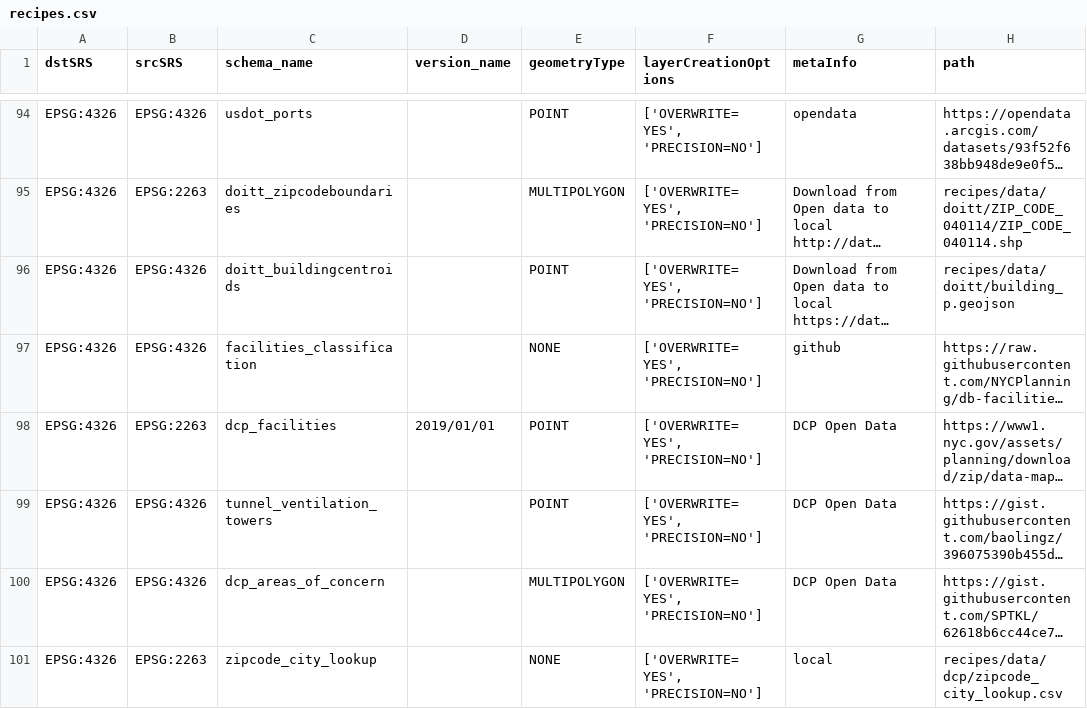
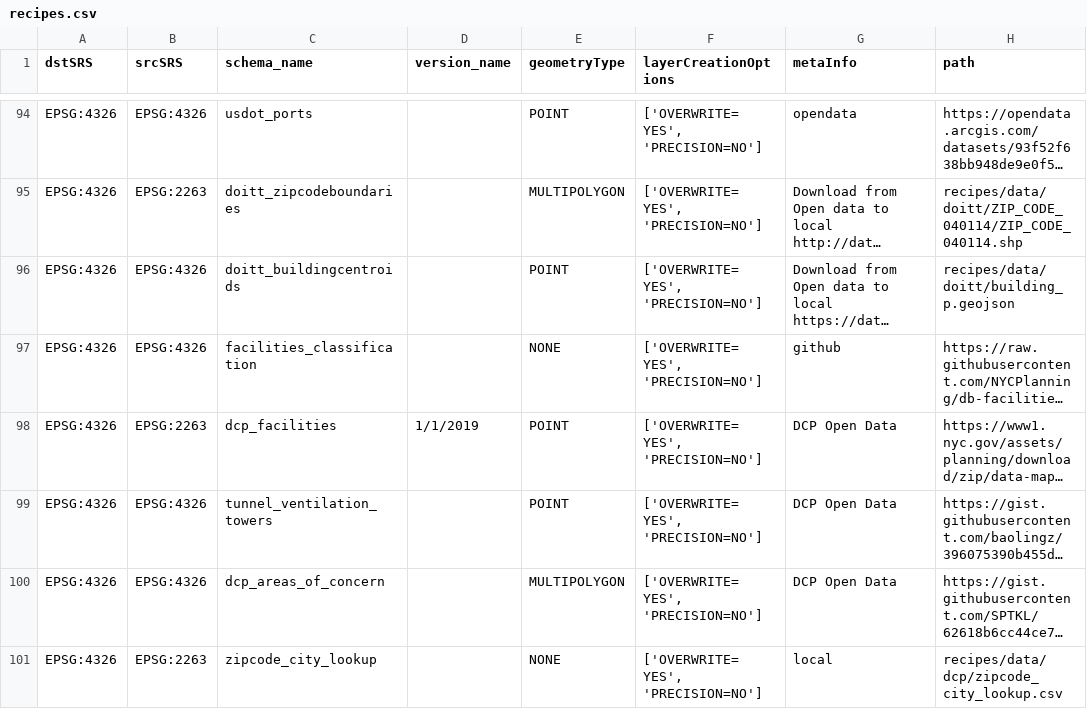
Before and after one commit to NYCPlanning/recipes, a CSV file: recipes/recipes.csv, drawn as a sheet; only a part is shown, gaps mark what is left out; long unchanged cells end in …; the diff covers the shown part only; the diff names each change by its address in the sheet, - before the commit and + after, or states it on an @@ line.

```diff
--- a/recipes/recipes.csv
+++ b/recipes/recipes.csv
-D98 (version_name): 2019/01/01
+D98 (version_name): 1/1/2019
```
Also changed, not shown: 14 edited cells elsewhere in this file, 1 other file.
